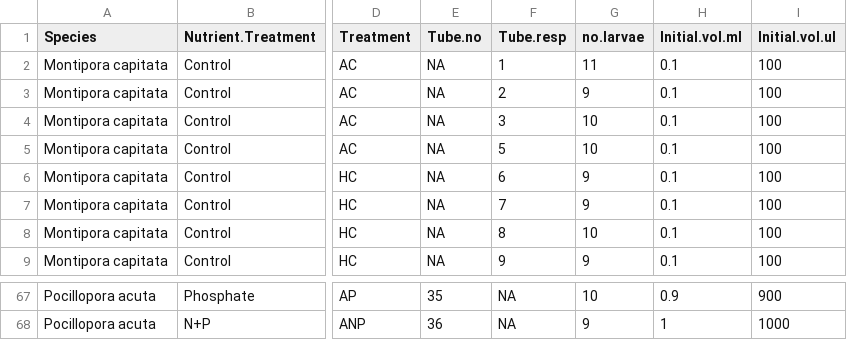
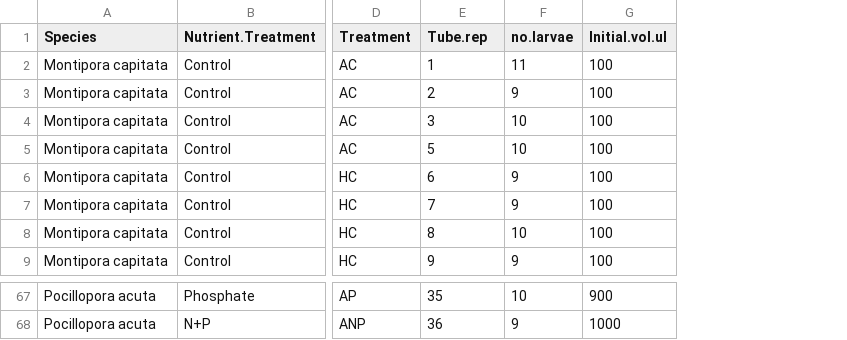
Before and after one commit to cbwall/Coral-larvae-temp-and-nutrients, a CSV file: data/symbiont density.csv, drawn as a sheet; only a part is shown, gaps mark what is left out; removed rows and columns are numbered as before the commit, all else as after; the diff covers the shown part only; the diff names each change by its address in the sheet, - before the commit and + after, or states it on an @@ line.

```diff
--- a/data/symbiont density.csv
+++ b/data/symbiont density.csv
-column E (Tube.no), rows 2-9: all NA; rows 67-68: 35 | 36
-column H (Initial.vol.ml), rows 2-9: all 0.1; rows 67-68: 0.9 | 1
-E1: Tube.resp
+E1: Tube.rep
-E67 (Tube.rep): NA
+E67 (Tube.rep): 35
-E68 (Tube.rep): NA
+E68 (Tube.rep): 36
```
Also changed, not shown: 27 edited cells elsewhere in this file, data/respiration slopes.csv, 4 other files.
